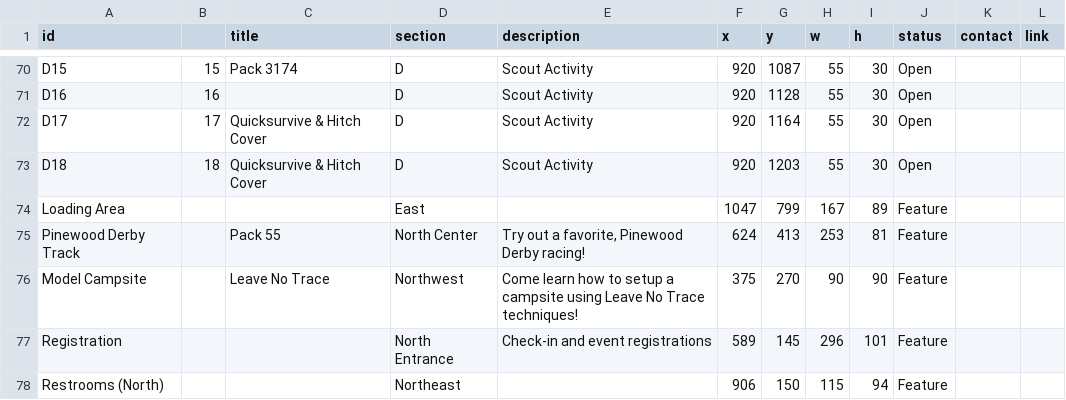
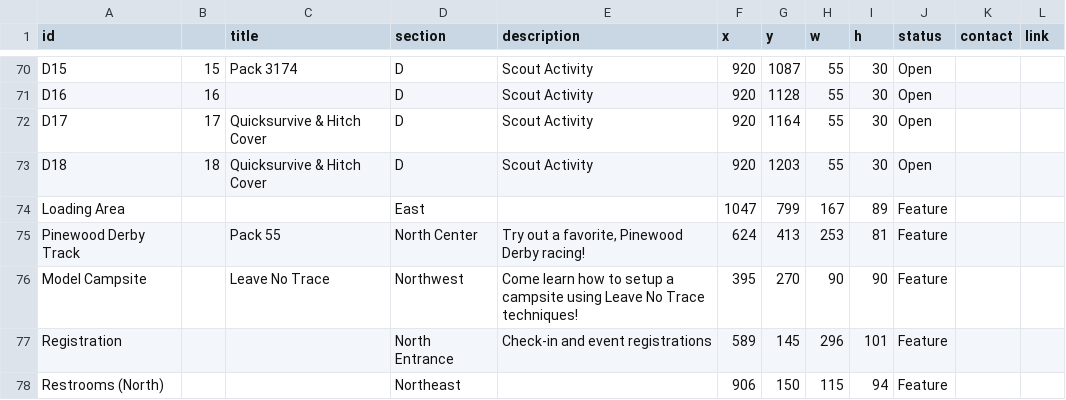
Before and after one commit to lkettren/america250, a CSV file: zones.csv, drawn as a sheet; only a part is shown, gaps mark what is left out.

Commit message:
Update zones.csv

```diff
--- a/zones.csv
+++ b/zones.csv
@@ -75,3 +75,3 @@ Loading Area,,,East,,1047,799,167,89,Feature,,
 Pinewood Derby Track,,Pack 55,North Center,"Try out a favorite, Pinewood Derby racing!",624,413,253,81,Feature,,
-Model Campsite,,Leave No Trace,Northwest,Come learn how to setup a campsite using Leave No Trace techniques!,375,270,90,90,Feature,,
+Model Campsite,,Leave No Trace,Northwest,Come learn how to setup a campsite using Leave No Trace techniques!,395,270,90,90,Feature,,
 Registration,,,North Entrance,Check-in and event registrations,589,145,296,101,Feature,,
```
